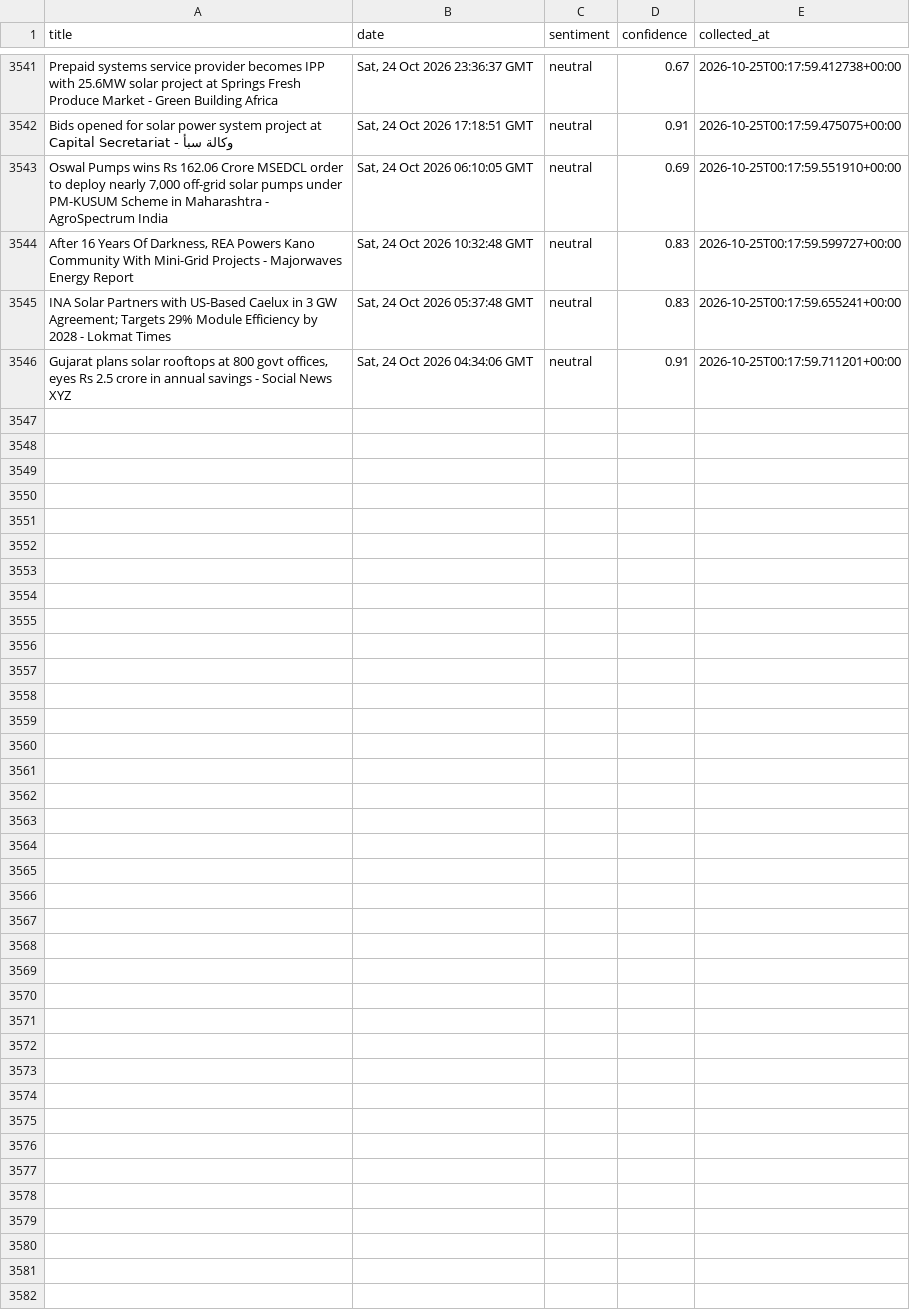
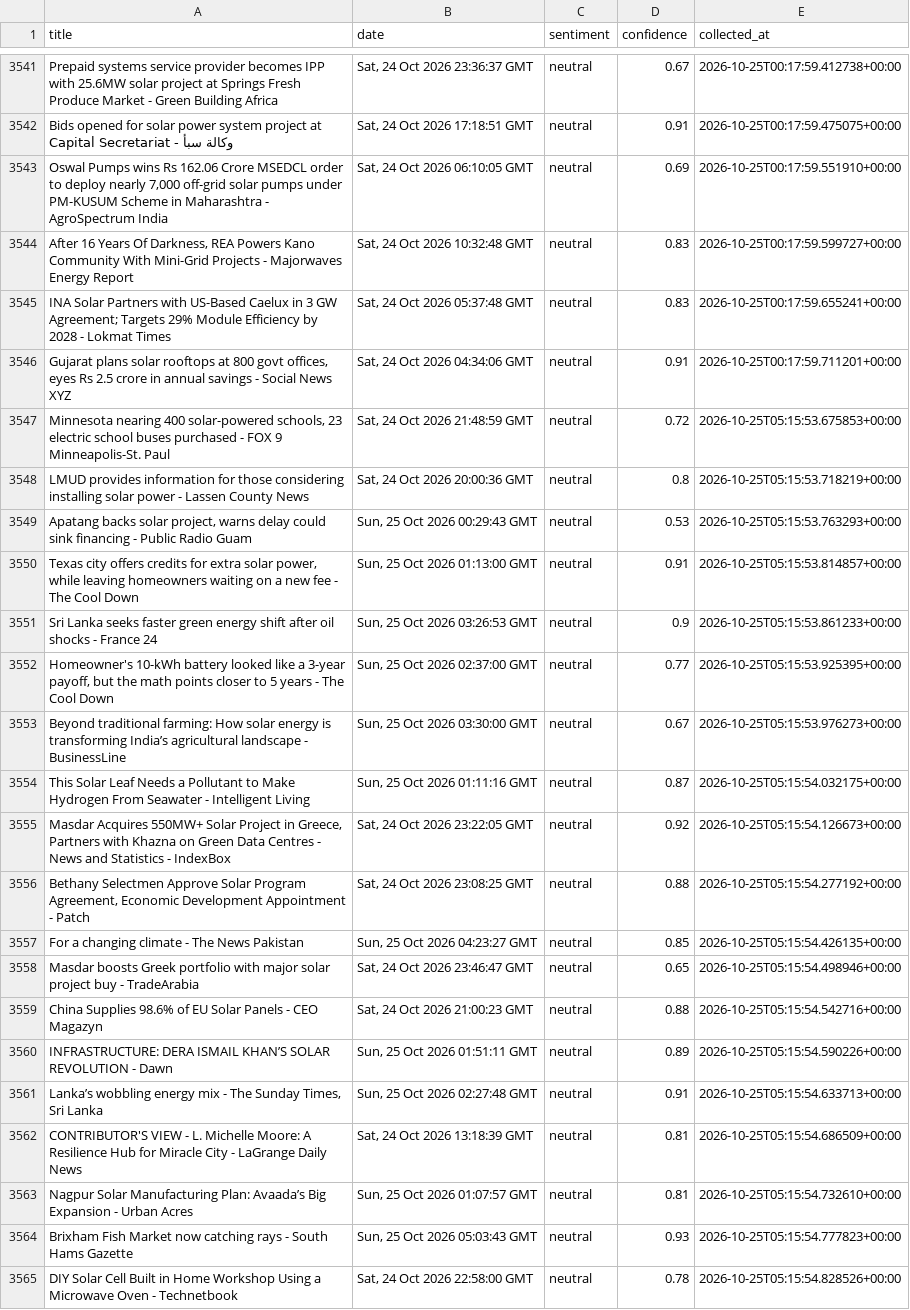
Before and after one commit to milouvanleuven-code/SolarMood-Milou, a CSV file: solarmood.csv, drawn as a sheet; only a part is shown, gaps mark what is left out; the diff covers the shown part only; the diff names each change by its address in the sheet, - before the commit and + after, or states it on an @@ line.

```diff
--- a/solarmood.csv
+++ b/solarmood.csv
+row 3547: Minnesota nearing 400 solar-powered schools, 23 electric school buses purchased - FOX 9 Minneapolis-St. Paul | Sat, 24 Oct 2026 21:48:59 GMT | neutral | 0.72 | 2026-10-25T05:15:53.675853+00:00
+row 3548: LMUD provides information for those considering installing solar power - Lassen County News | Sat, 24 Oct 2026 20:00:36 GMT | neutral | 0.8 | 2026-10-25T05:15:53.718219+00:00
+row 3549: Apatang backs solar project, warns delay could sink financing - Public Radio Guam | Sun, 25 Oct 2026 00:29:43 GMT | neutral | 0.53 | 2026-10-25T05:15:53.763293+00:00
+row 3550: Texas city offers credits for extra solar power, while leaving homeowners waiting on a new fee - The Cool Down | Sun, 25 Oct 2026 01:13:00 GMT | neutral | 0.91 | 2026-10-25T05:15:53.814857+00:00
+row 3551: Sri Lanka seeks faster green energy shift after oil shocks - France 24 | Sun, 25 Oct 2026 03:26:53 GMT | neutral | 0.9 | 2026-10-25T05:15:53.861233+00:00
+row 3552: Homeowner's 10-kWh battery looked like a 3-year payoff, but the math points closer to 5 years - The Cool Down | Sun, 25 Oct 2026 02:37:00 GMT | neutral | 0.77 | 2026-10-25T05:15:53.925395+00:00
+row 3553: Beyond traditional farming: How solar energy is transforming India’s agricultural landscape - BusinessLine | Sun, 25 Oct 2026 03:30:00 GMT | neutral | 0.67 | 2026-10-25T05:15:53.976273+00:00
+row 3554: This Solar Leaf Needs a Pollutant to Make Hydrogen From Seawater - Intelligent Living | Sun, 25 Oct 2026 01:11:16 GMT | neutral | 0.87 | 2026-10-25T05:15:54.032175+00:00
+row 3555: Masdar Acquires 550MW+ Solar Project in Greece, Partners with Khazna on Green Data Centres - News and Statistics - IndexBox | Sat, 24 Oct 2026 23:22:05 GMT | neutral | 0.92 | 2026-10-25T05:15:54.126673+00:00
+row 3556: Bethany Selectmen Approve Solar Program Agreement, Economic Development Appointment - Patch | Sat, 24 Oct 2026 23:08:25 GMT | neutral | 0.88 | 2026-10-25T05:15:54.277192+00:00
+row 3557: For a changing climate - The News Pakistan | Sun, 25 Oct 2026 04:23:27 GMT | neutral | 0.85 | 2026-10-25T05:15:54.426135+00:00
+row 3558: Masdar boosts Greek portfolio with major solar project buy - TradeArabia | Sat, 24 Oct 2026 23:46:47 GMT | neutral | 0.65 | 2026-10-25T05:15:54.498946+00:00
+row 3559: China Supplies 98.6% of EU Solar Panels - CEO Magazyn | Sat, 24 Oct 2026 21:00:23 GMT | neutral | 0.88 | 2026-10-25T05:15:54.542716+00:00
+row 3560: INFRASTRUCTURE: DERA ISMAIL KHAN’S SOLAR REVOLUTION - Dawn | Sun, 25 Oct 2026 01:51:11 GMT | neutral | 0.89 | 2026-10-25T05:15:54.590226+00:00
+row 3561: Lanka’s wobbling energy mix - The Sunday Times, Sri Lanka | Sun, 25 Oct 2026 02:27:48 GMT | neutral | 0.91 | 2026-10-25T05:15:54.633713+00:00
+row 3562: CONTRIBUTOR'S VIEW - L. Michelle Moore: A Resilience Hub for Miracle City - LaGrange Daily News | Sat, 24 Oct 2026 13:18:39 GMT | neutral | 0.81 | 2026-10-25T05:15:54.686509+00:00
+row 3563: Nagpur Solar Manufacturing Plan: Avaada’s Big Expansion - Urban Acres | Sun, 25 Oct 2026 01:07:57 GMT | neutral | 0.81 | 2026-10-25T05:15:54.732610+00:00
+row 3564: Brixham Fish Market now catching rays - South Hams Gazette | Sun, 25 Oct 2026 05:03:43 GMT | neutral | 0.93 | 2026-10-25T05:15:54.777823+00:00
+row 3565: DIY Solar Cell Built in Home Workshop Using a Microwave Oven - Technetbook | Sat, 24 Oct 2026 22:58:00 GMT | neutral | 0.78 | 2026-10-25T05:15:54.828526+00:00
```
Also changed, not shown: 11 added rows elsewhere in this file.
